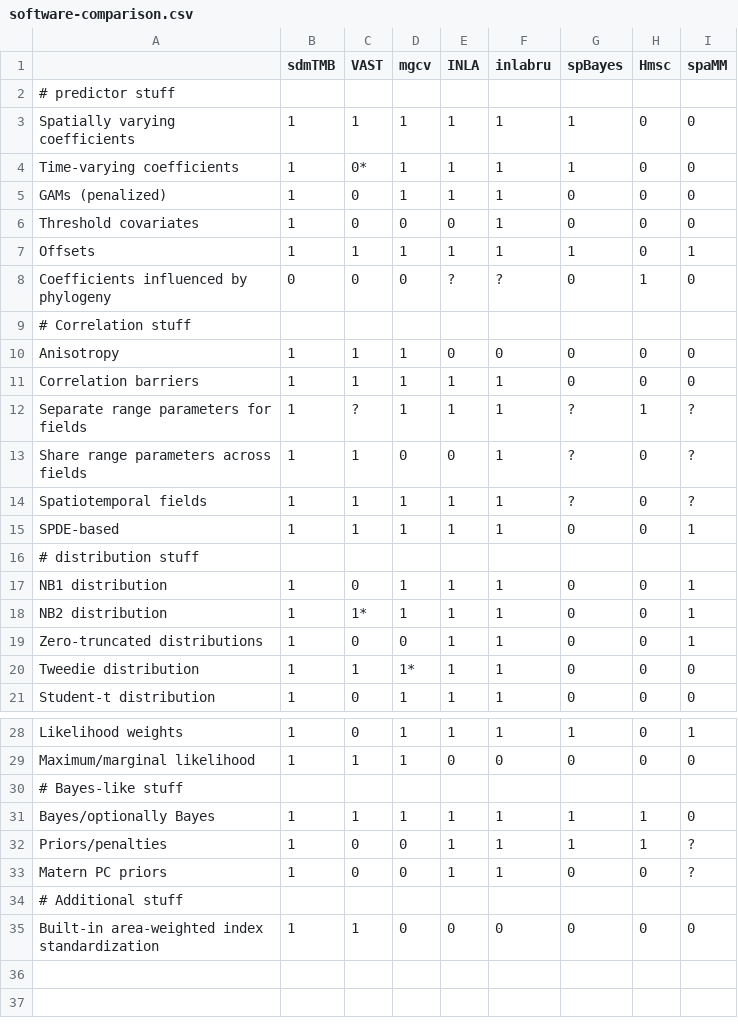
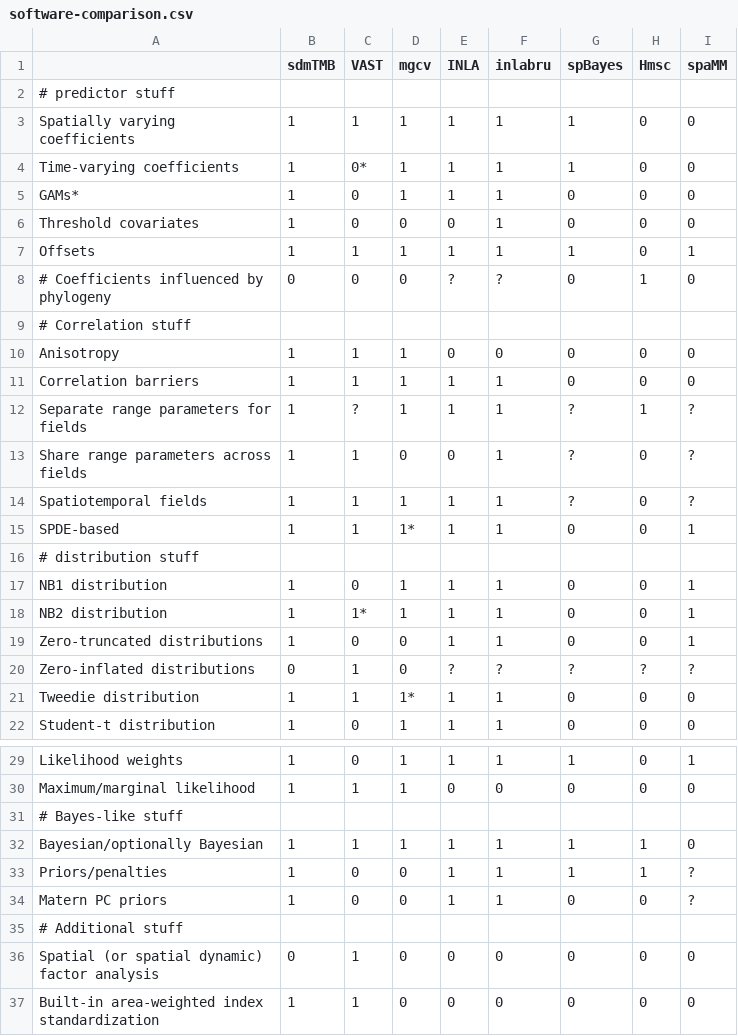
Before and after one commit to seananderson/sdmTMB-paper, a CSV file: doc/software-comparison.csv, drawn as a sheet; only a part is shown, gaps mark what is left out.

Commit message:
Tweak table

```diff
--- a/doc/software-comparison.csv
+++ b/doc/software-comparison.csv
@@ -4,6 +4,6 @@ Spatially varying coefficients,1,1,1,1,1,1,0,0
 Time-varying coefficients,1,0*,1,1,1,1,0,0
-GAMs (penalized),1,0,1,1,1,0,0,0
+GAMs*,1,0,1,1,1,0,0,0
 Threshold covariates,1,0,0,0,1,0,0,0
 Offsets,1,1,1,1,1,1,0,1
-Coefficients influenced by phylogeny,0,0,0,?,?,0,1,0
+# Coefficients influenced by phylogeny,0,0,0,?,?,0,1,0
 # Correlation stuff
@@ -14,3 +14,3 @@ Share range parameters across fields,1,1,0,0,1,?,0,?
 Spatiotemporal fields,1,1,1,1,1,?,0,?
-SPDE-based,1,1,1,1,1,0,0,1
+SPDE-based,1,1,1*,1,1,0,0,1
 # distribution stuff
@@ -19,2 +19,3 @@ NB2 distribution,1,1*,1,1,1,0,0,1
 Zero-truncated distributions,1,0,0,1,1,0,0,1
+Zero-inflated distributions,0,1,0,?,?,?,?,?
 Tweedie distribution,1,1,1*,1,1,0,0,0
@@ -30,3 +31,3 @@ Maximum/marginal likelihood,1,1,1,0,0,0,0,0
 # Bayes-like stuff
-Bayes/optionally Bayes,1,1,1,1,1,1,1,0
+Bayesian/optionally Bayesian,1,1,1,1,1,1,1,0
 Priors/penalties,1,0,0,1,1,1,1,?
@@ -34,2 +35,3 @@ Matern PC priors,1,0,0,1,1,0,0,?
 # Additional stuff
+Spatial (or spatial dynamic) factor analysis,0,1,0,0,0,0,0,0
 Built-in area-weighted index standardization,1,1,0,0,0,0,0,0
```
Also changed, not shown: 1 other file.
